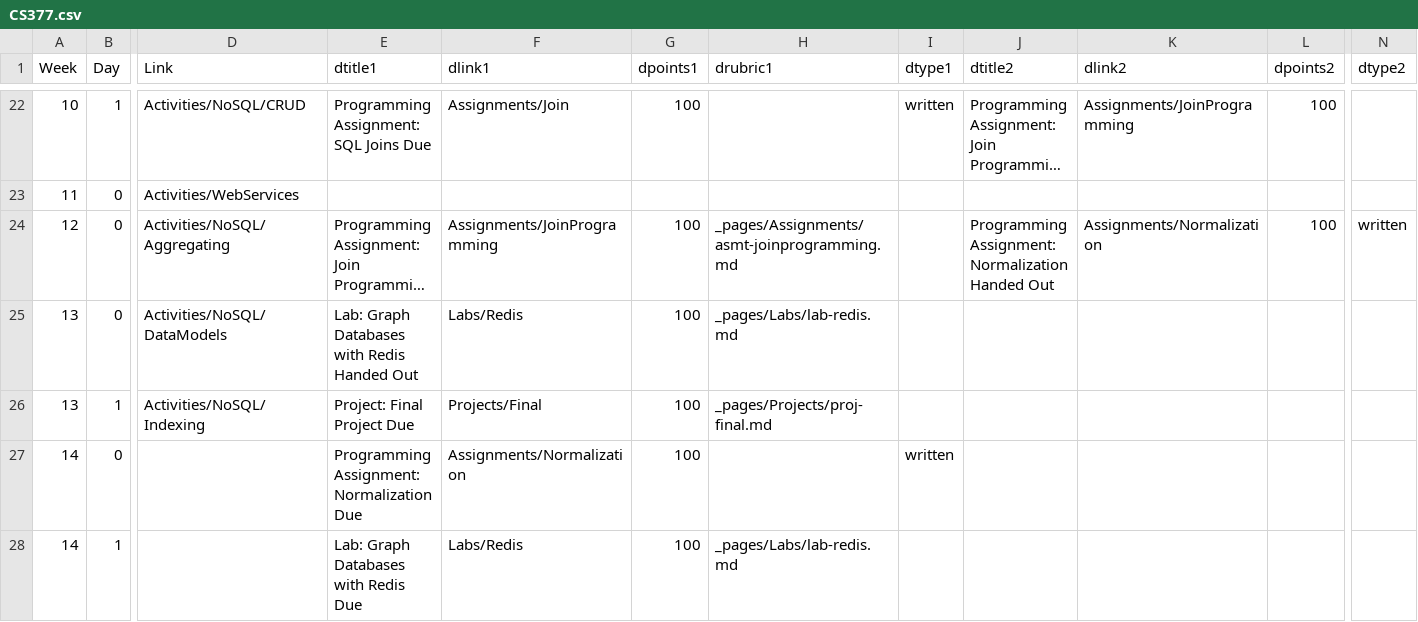
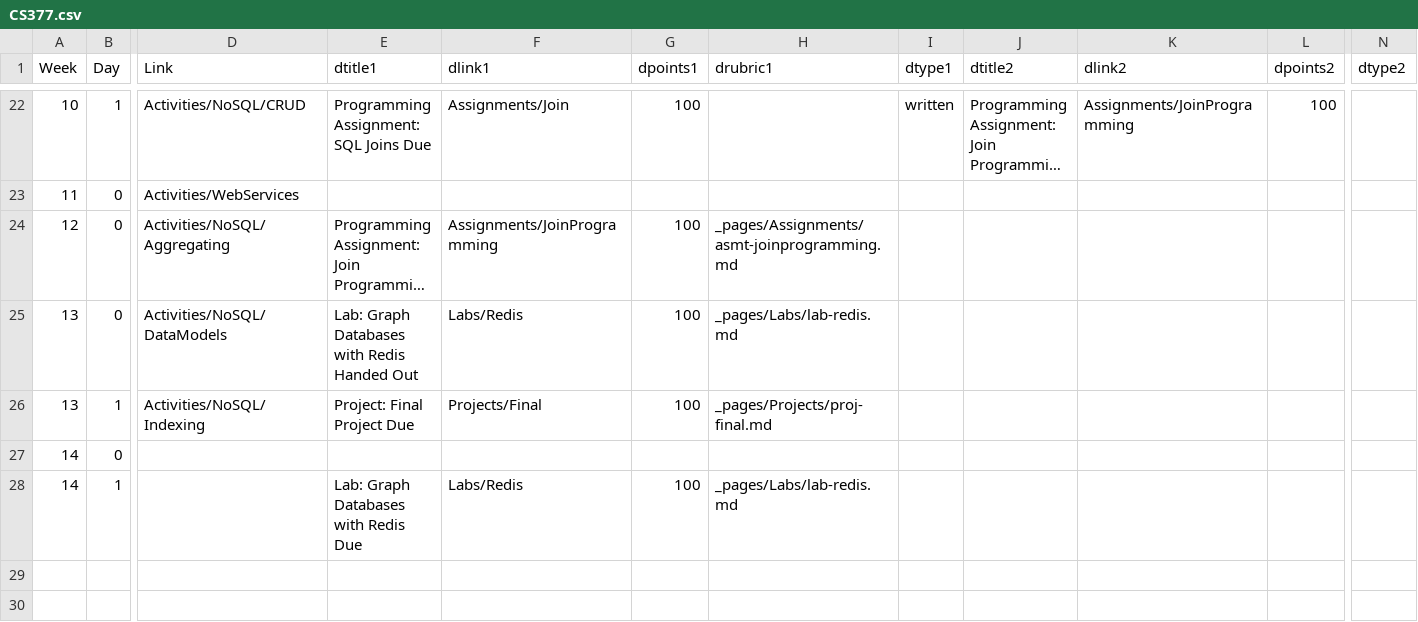
Before and after one commit to BillJr99/Ursinus-CS377, a CSV file: _pages/CS377.csv, drawn as a sheet; only a part is shown, gaps mark what is left out; long unchanged cells end in …; the diff names each change by its address in the sheet, - before the commit and + after, or states it on an @@ line.

Commit message:
Schedule

```diff
--- a/_pages/CS377.csv
+++ b/_pages/CS377.csv
-J24 (dtitle2): Programming Assignment: Normalization Handed Out
+J24 (dtitle2): (empty)
-K24 (dlink2): Assignments/Normalization
+K24 (dlink2): (empty)
-L24 (dpoints2): 100
+L24 (dpoints2): (empty)
-N24 (dtype2): written
+N24 (dtype2): (empty)
-E27 (dtitle1): Programming Assignment: Normalization Due
+E27 (dtitle1): (empty)
-F27 (dlink1): Assignments/Normalization
+F27 (dlink1): (empty)
-G27 (dpoints1): 100
+G27 (dpoints1): (empty)
-I27 (dtype1): written
+I27 (dtype1): (empty)
```
